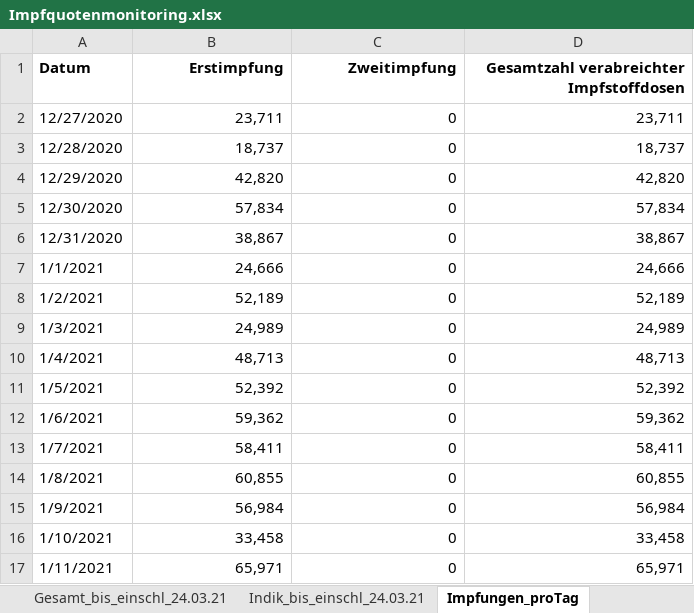
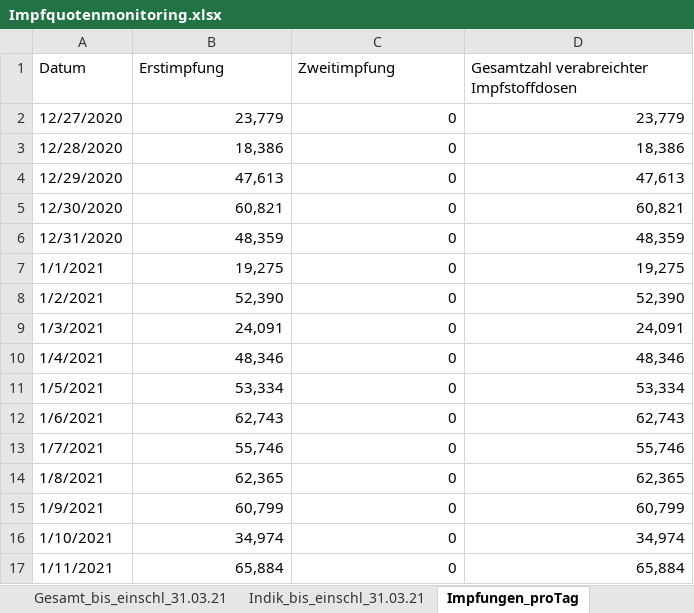
Before and after one commit to GarunWindtotem/Auswertung_Covid_19, an Excel workbook: input/Impfquotenmonitoring.xlsx, sheet Impfungen_proTag, drawn as a sheet; only a part is shown; values as stored, in another font and other column widths than the file's, no borders; the diff covers the shown part only; the diff names each change by its address in the sheet, - before the commit and + after, or states it on an @@ line.

```diff
--- a/input/Impfquotenmonitoring.xlsx (sheet Impfungen_proTag)
+++ b/input/Impfquotenmonitoring.xlsx (sheet Impfungen_proTag)
-sheet tab: Gesamt_bis_einschl_24.03.21
+sheet tab: Gesamt_bis_einschl_31.03.21
-sheet tab: Indik_bis_einschl_24.03.21
+sheet tab: Indik_bis_einschl_31.03.21
-A1:D1 bold: on
+A1:D1 bold: off
-B1:D1 alignment: right
+B1:D1 alignment: left
-B2 (Erstimpfung): 23,711
+B2 (Erstimpfung): 23,779
-D2: 23,711
+D2: 23,779
-B3 (Erstimpfung): 18,737
+B3 (Erstimpfung): 18,386
-D3: 18,737
+D3: 18,386
-B4 (Erstimpfung): 42,820
+B4 (Erstimpfung): 47,613
-D4: 42,820
+D4: 47,613
-B5 (Erstimpfung): 57,834
+B5 (Erstimpfung): 60,821
-D5: 57,834
+D5: 60,821
-B6 (Erstimpfung): 38,867
+B6 (Erstimpfung): 48,359
-D6: 38,867
+D6: 48,359
-B7 (Erstimpfung): 24,666
+B7 (Erstimpfung): 19,275
-D7: 24,666
+D7: 19,275
-B8 (Erstimpfung): 52,189
+B8 (Erstimpfung): 52,390
-D8: 52,189
+D8: 52,390
-B9 (Erstimpfung): 24,989
+B9 (Erstimpfung): 24,091
-D9: 24,989
+D9: 24,091
-B10 (Erstimpfung): 48,713
+B10 (Erstimpfung): 48,346
-D10: 48,713
+D10: 48,346
-B11 (Erstimpfung): 52,392
+B11 (Erstimpfung): 53,334
-D11: 52,392
+D11: 53,334
-B12 (Erstimpfung): 59,362
+B12 (Erstimpfung): 62,743
-D12: 59,362
+D12: 62,743
-B13 (Erstimpfung): 58,411
+B13 (Erstimpfung): 55,746
-D13: 58,411
+D13: 55,746
-B14 (Erstimpfung): 60,855
+B14 (Erstimpfung): 62,365
-D14: 60,855
+D14: 62,365
-B15 (Erstimpfung): 56,984
+B15 (Erstimpfung): 60,799
-D15: 56,984
+D15: 60,799
-B16 (Erstimpfung): 33,458
+B16 (Erstimpfung): 34,974
-D16: 33,458
+D16: 34,974
-B17 (Erstimpfung): 65,971
+B17 (Erstimpfung): 65,884
-D17: 65,971
+D17: 65,884
```
Also changed, not shown: 9 added rows, 3 removed rows, 1 moved row and 215 edited cells elsewhere in this sheet, sheet Gesamt_bis_einschl_31.03.21, sheet Indik_bis_einschl_31.03.21, sheet Erläuterung, input/Testzahlen-gesamt.xlsx, 47 other files.
